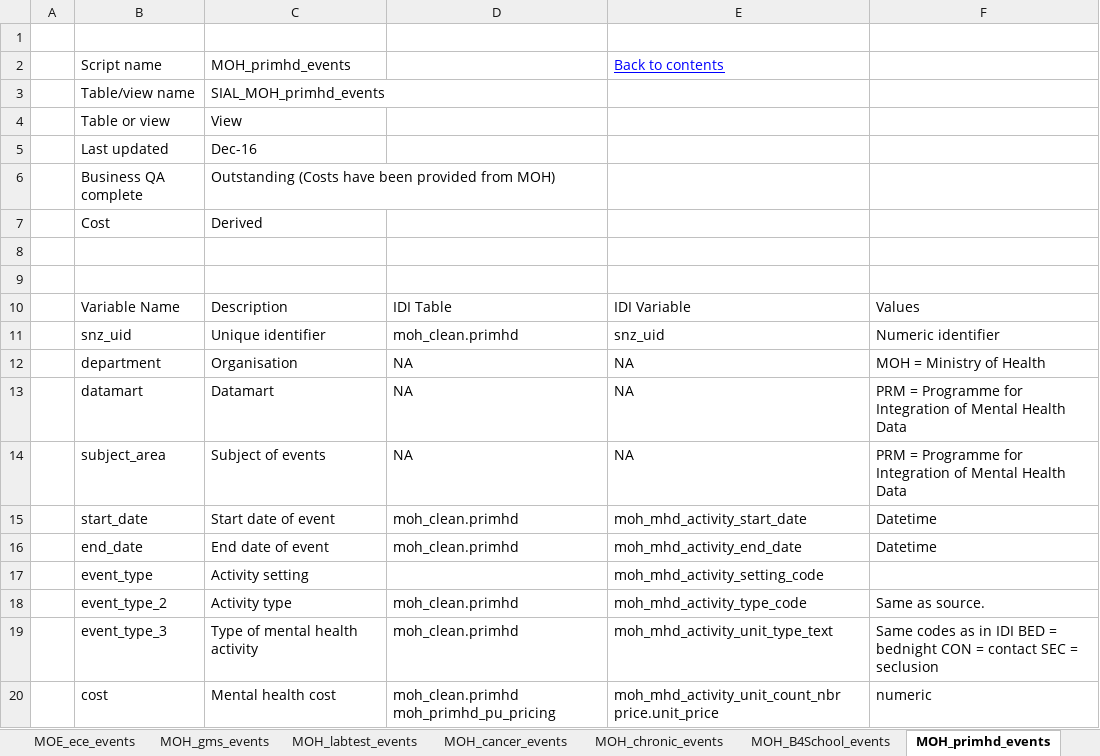
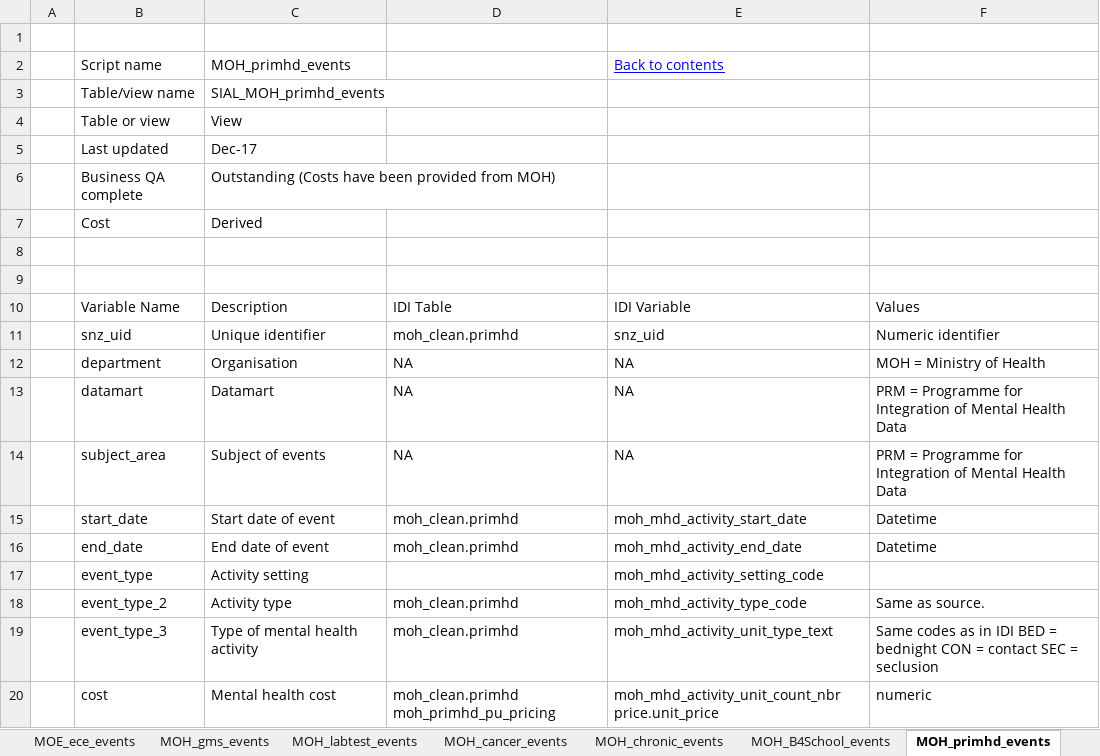
Before and after one commit to nz-social-investment-agency/social_investment_analytical_layer, an Excel workbook: SIAL_docs/SIAL_data_dictionary.xlsx, sheet MOH_primhd_events, drawn as a sheet; values as stored, in another font and other column widths than the file's, no borders; charts and pictures not drawn; the diff names each change by its address in the sheet, - before the commit and + after, or states it on an @@ line.

```diff
--- a/SIAL_docs/SIAL_data_dictionary.xlsx (sheet MOH_primhd_events)
+++ b/SIAL_docs/SIAL_data_dictionary.xlsx (sheet MOH_primhd_events)
-C5: Dec-16
+C5: Dec-17
```
Also changed, not shown: sheet SIAL contents, sheet MOH_pharm_events, sheet MOH_labtest_events, charts or pictures.
